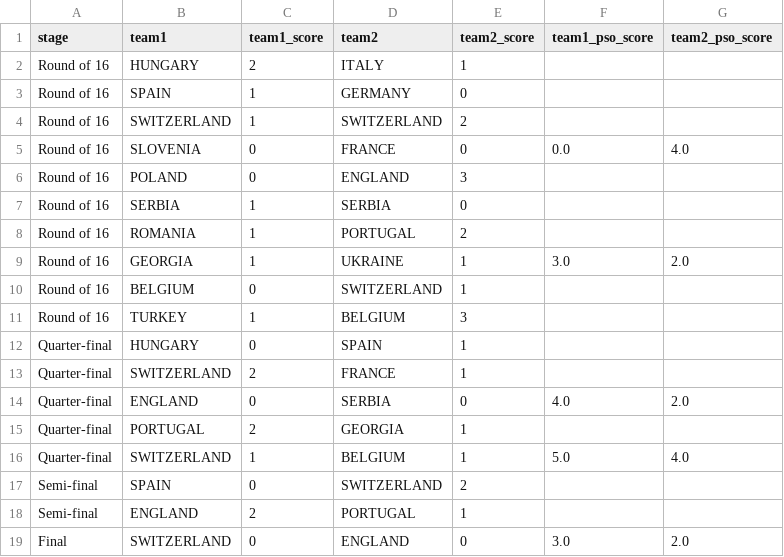
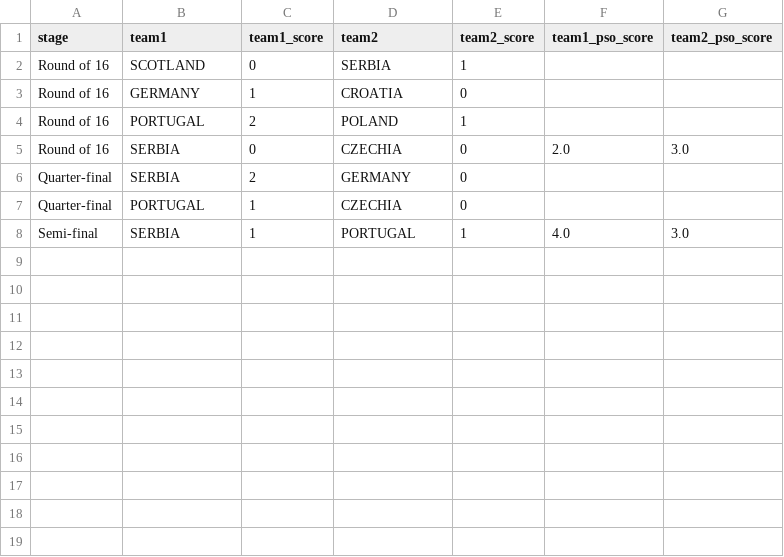
Before and after one commit to dickymoore/Euro2024Predictor, a CSV file: data/results/knockout_stage_results.csv, drawn as a sheet.

Commit message:
knockout stage calcs more sophisticated

```diff
--- a/data/results/knockout_stage_results.csv
+++ b/data/results/knockout_stage_results.csv
@@ -1,19 +1,8 @@
 stage,team1,team1_score,team2,team2_score,team1_pso_score,team2_pso_score
-Round of 16,HUNGARY,2,ITALY,1,,
-Round of 16,SPAIN,1,GERMANY,0,,
-Round of 16,SWITZERLAND,1,SWITZERLAND,2,,
-Round of 16,SLOVENIA,0,FRANCE,0,0.0,4.0
-Round of 16,POLAND,0,ENGLAND,3,,
-Round of 16,SERBIA,1,SERBIA,0,,
-Round of 16,ROMANIA,1,PORTUGAL,2,,
-Round of 16,GEORGIA,1,UKRAINE,1,3.0,2.0
-Round of 16,BELGIUM,0,SWITZERLAND,1,,
-Round of 16,TURKEY,1,BELGIUM,3,,
-Quarter-final,HUNGARY,0,SPAIN,1,,
-Quarter-final,SWITZERLAND,2,FRANCE,1,,
-Quarter-final,ENGLAND,0,SERBIA,0,4.0,2.0
-Quarter-final,PORTUGAL,2,GEORGIA,1,,
-Quarter-final,SWITZERLAND,1,BELGIUM,1,5.0,4.0
-Semi-final,SPAIN,0,SWITZERLAND,2,,
-Semi-final,ENGLAND,2,PORTUGAL,1,,
-Final,SWITZERLAND,0,ENGLAND,0,3.0,2.0
+Round of 16,SCOTLAND,0,SERBIA,1,,
+Round of 16,GERMANY,1,CROATIA,0,,
+Round of 16,PORTUGAL,2,POLAND,1,,
+Round of 16,SERBIA,0,CZECHIA,0,2.0,3.0
+Quarter-final,SERBIA,2,GERMANY,0,,
+Quarter-final,PORTUGAL,1,CZECHIA,0,,
+Semi-final,SERBIA,1,PORTUGAL,1,4.0,3.0
```
Also changed, not shown: data/raw/knockout_match_schedule.csv, data/results/group_stage_results.csv, 4 other files.
